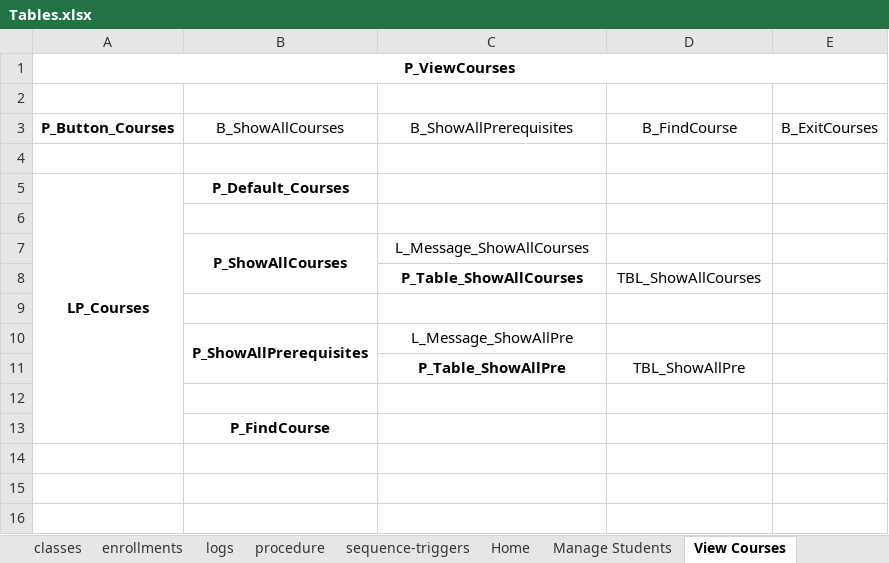
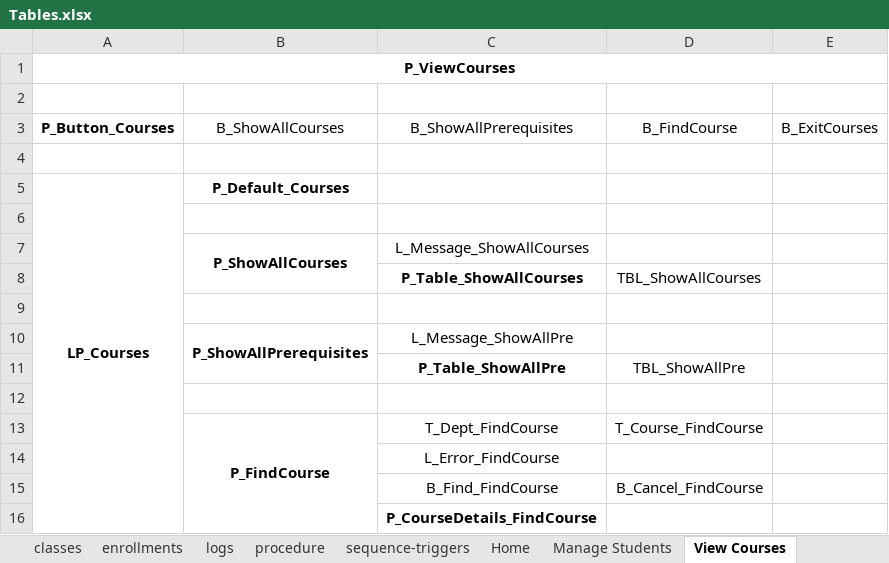
Before and after one commit to ShriramSuryawanshi/CS532-Database-Systems-Project-2, an Excel workbook: Tables.xlsx, sheet View Courses, drawn as a sheet; values as stored, in another font and other column widths than the file's, no borders; removed rows and columns are numbered as before the commit, all else as after; the diff names each change by its address in the sheet, - before the commit and + after, or states it on an @@ line.

Commit message:
Find Course - GUI part 1 done

```diff
--- a/Tables.xlsx (sheet View Courses)
+++ b/Tables.xlsx (sheet View Courses)
-row 13:  | P_FindCourse
+row 13:  | P_FindCourse | T_Dept_FindCourse | T_Course_FindCourse
+row 14:  |  | L_Error_FindCourse
+row 15:  |  | B_Find_FindCourse | B_Cancel_FindCourse
+row 16:  |  | P_CourseDetails_FindCourse
```
Also changed, not shown: sheet Home, 2 other files.
